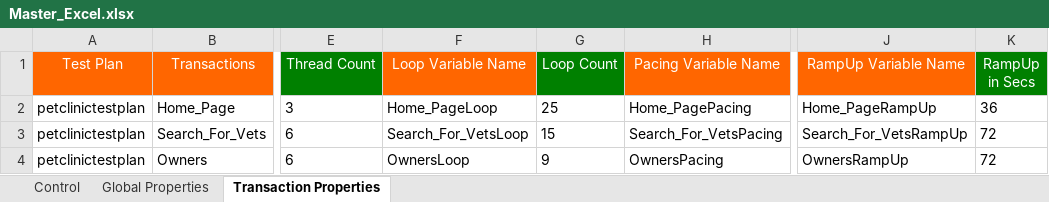
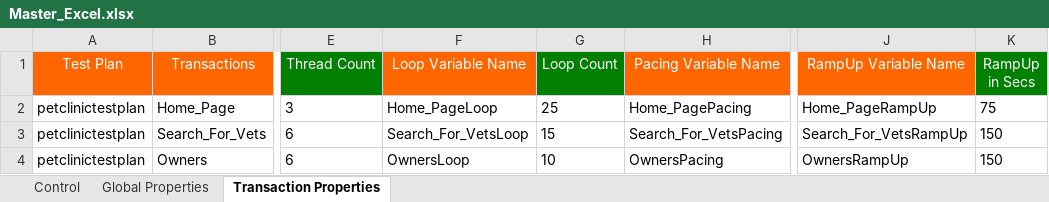
Before and after one commit to Sumanth191/NFT, an Excel workbook: Framework_Inputs/Master_Workbook/Master_Excel.xlsx, sheet Transaction Properties, drawn as a sheet; only a part is shown, gaps mark what is left out; values as stored, in another font and other column widths than the file's, no borders; the diff names each change by its address in the sheet, - before the commit and + after, or states it on an @@ line.

```diff
--- a/Framework_Inputs/Master_Workbook/Master_Excel.xlsx (sheet Transaction Properties)
+++ b/Framework_Inputs/Master_Workbook/Master_Excel.xlsx (sheet Transaction Properties)
-K2 (RampUp in Secs): 36
+K2 (RampUp in Secs): 75
-K3:K4 (RampUp in Secs): 72
+K3:K4 (RampUp in Secs): 150
-G4 (Loop Count): 9
+G4 (Loop Count): 10
```
Also changed, not shown: Framework_Inputs/WLS/WorkLoadModelTemplate_v1.0.xlsx, 1 other file.
